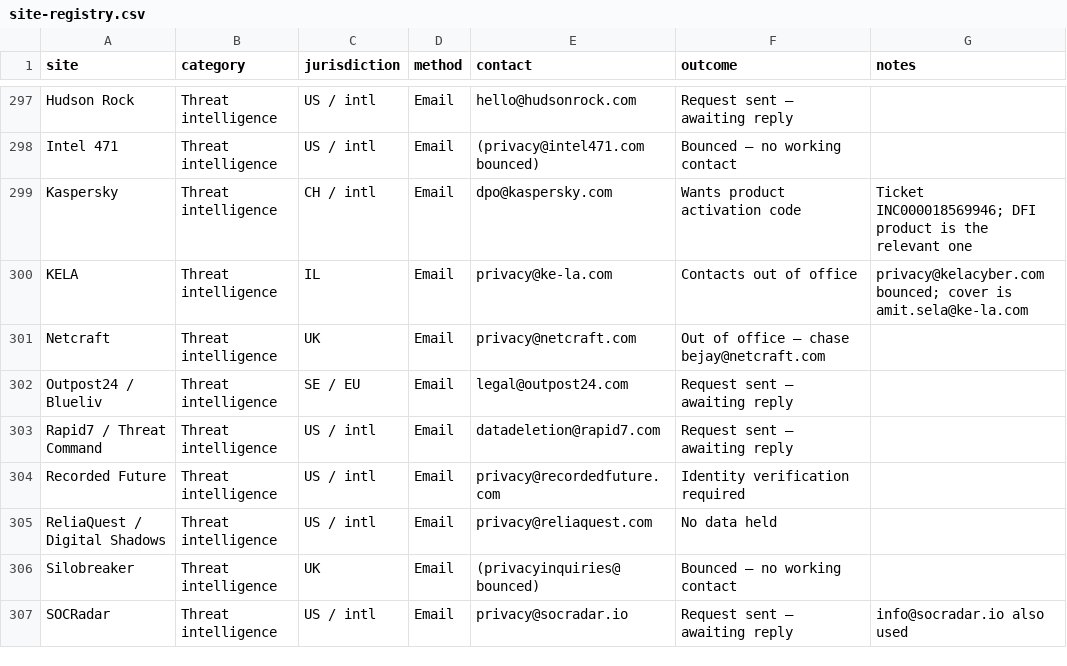
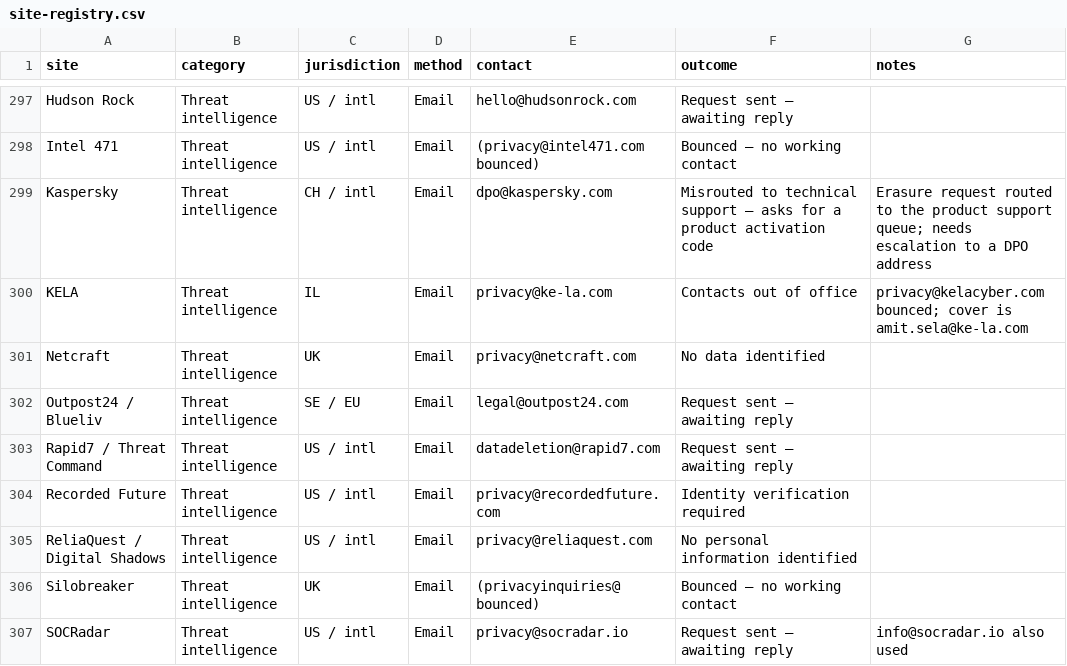
Before and after one commit to 0nicell/data-deletion-skill, a CSV file: references/site-registry.csv, drawn as a sheet; only a part is shown, gaps mark what is left out; the diff covers the shown part only.

Commit message:
Update registry: IntelBase confirmed, 9 new confirmed removals, 15 no-data replies

```diff
--- a/references/site-registry.csv
+++ b/references/site-registry.csv
@@ -298,5 +298,5 @@ Hudson Rock,Threat intelligence,US / intl,Email,hello@hudsonrock.com,Request sen
 Intel 471,Threat intelligence,US / intl,Email,(privacy@intel471.com bounced),Bounced — no working contact,
-Kaspersky,Threat intelligence,CH / intl,Email,dpo@kaspersky.com,Wants product activation code,Ticket INC000018569946; DFI product is the relevant one
+Kaspersky,Threat intelligence,CH / intl,Email,dpo@kaspersky.com,Misrouted to technical support — asks for a product activation code,Erasure request routed to the product support queue; needs escalation to a DPO address
 KELA,Threat intelligence,IL,Email,privacy@ke-la.com,Contacts out of office,privacy@kelacyber.com bounced; cover is amit.sela@ke-la.com
-Netcraft,Threat intelligence,UK,Email,privacy@netcraft.com,Out of office — chase bejay@netcraft.com,
+Netcraft,Threat intelligence,UK,Email,privacy@netcraft.com,No data identified,
 Outpost24 / Blueliv,Threat intelligence,SE / EU,Email,legal@outpost24.com,Request sent — awaiting reply,
@@ -304,3 +304,3 @@ Rapid7 / Threat Command,Threat intelligence,US / intl,Email,datadeletion@rapid7.
 Recorded Future,Threat intelligence,US / intl,Email,privacy@recordedfuture.com,Identity verification required,
-ReliaQuest / Digital Shadows,Threat intelligence,US / intl,Email,privacy@reliaquest.com,No data held,
+ReliaQuest / Digital Shadows,Threat intelligence,US / intl,Email,privacy@reliaquest.com,No personal information identified,
 Silobreaker,Threat intelligence,UK,Email,(privacyinquiries@ bounced),Bounced — no working contact,
```
Also changed, not shown: 1 added row and 58 edited cells elsewhere in this file, 3 other files.
